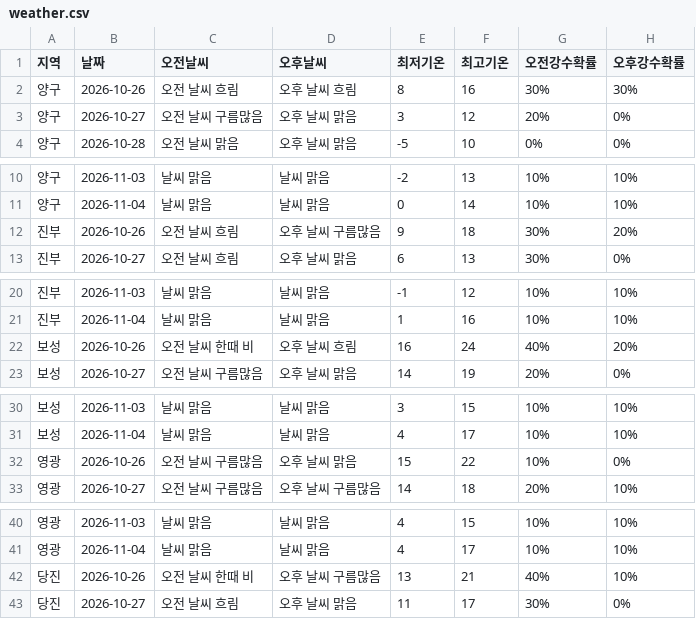
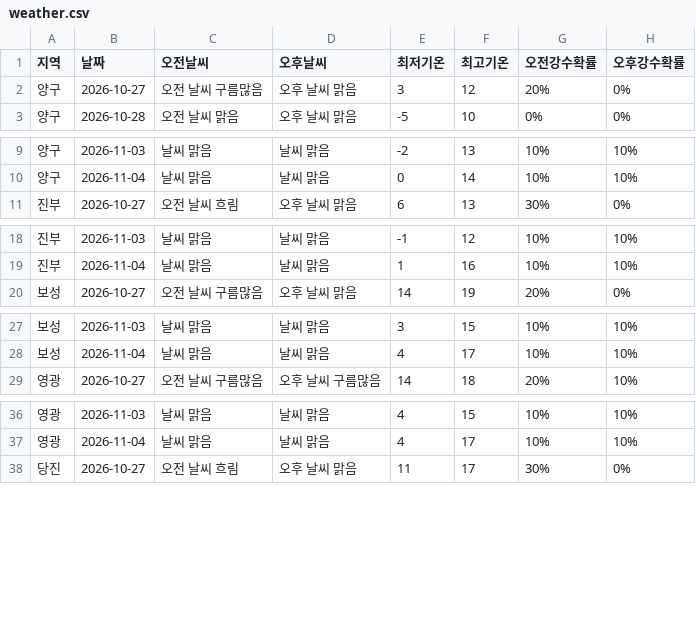
Before and after one commit to wngml7055/potato-times, a CSV file: data/weather.csv, drawn as a sheet; only a part is shown, gaps mark what is left out; the diff covers the shown part only.

```diff
--- a/data/weather.csv
+++ b/data/weather.csv
@@ -1,3 +1,2 @@
 지역,날짜,오전날씨,오후날씨,최저기온,최고기온,오전강수확률,오후강수확률
-양구,2026-10-26,오전 날씨 흐림,오후 날씨 흐림,8,16,30%,30%
 양구,2026-10-27,오전 날씨 구름많음,오후 날씨 맑음,3,12,20%,0%
@@ -11,3 +10,2 @@
 양구,2026-11-04,날씨 맑음,날씨 맑음,0,14,10%,10%
-진부,2026-10-26,오전 날씨 흐림,오후 날씨 구름많음,9,18,30%,20%
 진부,2026-10-27,오전 날씨 흐림,오후 날씨 맑음,6,13,30%,0%
@@ -21,3 +19,2 @@
 진부,2026-11-04,날씨 맑음,날씨 맑음,1,16,10%,10%
-보성,2026-10-26,오전 날씨 한때 비,오후 날씨 흐림,16,24,40%,20%
 보성,2026-10-27,오전 날씨 구름많음,오후 날씨 맑음,14,19,20%,0%
@@ -31,3 +28,2 @@
 보성,2026-11-04,날씨 맑음,날씨 맑음,4,17,10%,10%
-영광,2026-10-26,오전 날씨 구름많음,오후 날씨 맑음,15,22,10%,0%
 영광,2026-10-27,오전 날씨 구름많음,오후 날씨 구름많음,14,18,20%,10%
@@ -41,3 +37,2 @@
 영광,2026-11-04,날씨 맑음,날씨 맑음,4,17,10%,10%
-당진,2026-10-26,오전 날씨 한때 비,오후 날씨 구름많음,13,21,40%,10%
 당진,2026-10-27,오전 날씨 흐림,오후 날씨 맑음,11,17,30%,0%
```
Also changed, not shown: 1 removed row elsewhere in this file.
